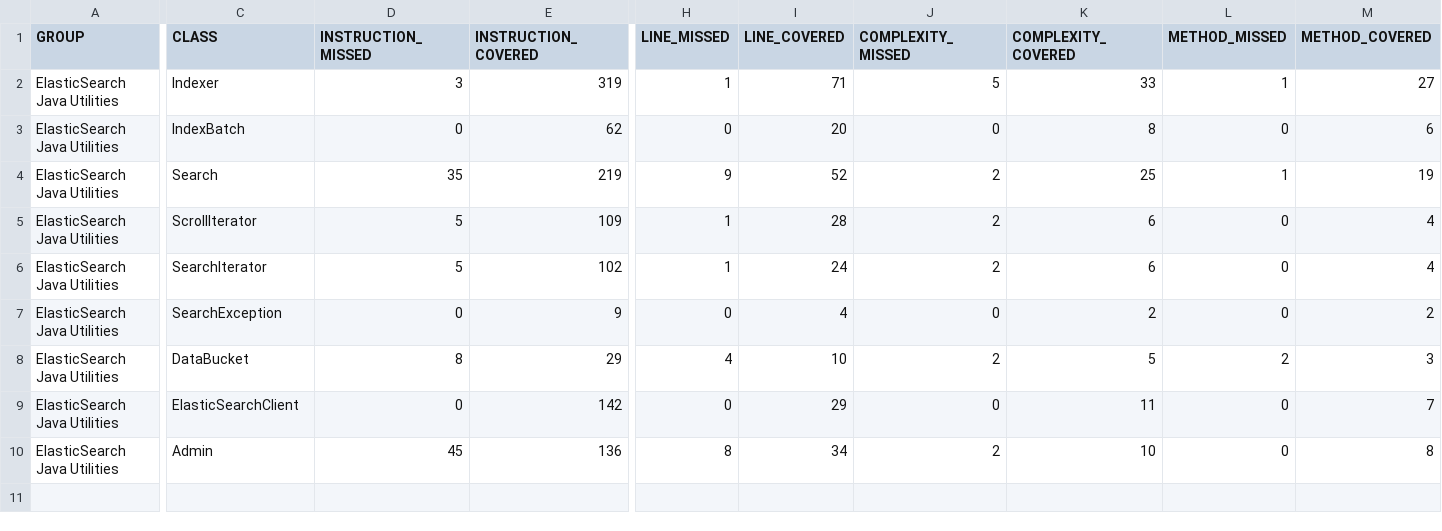
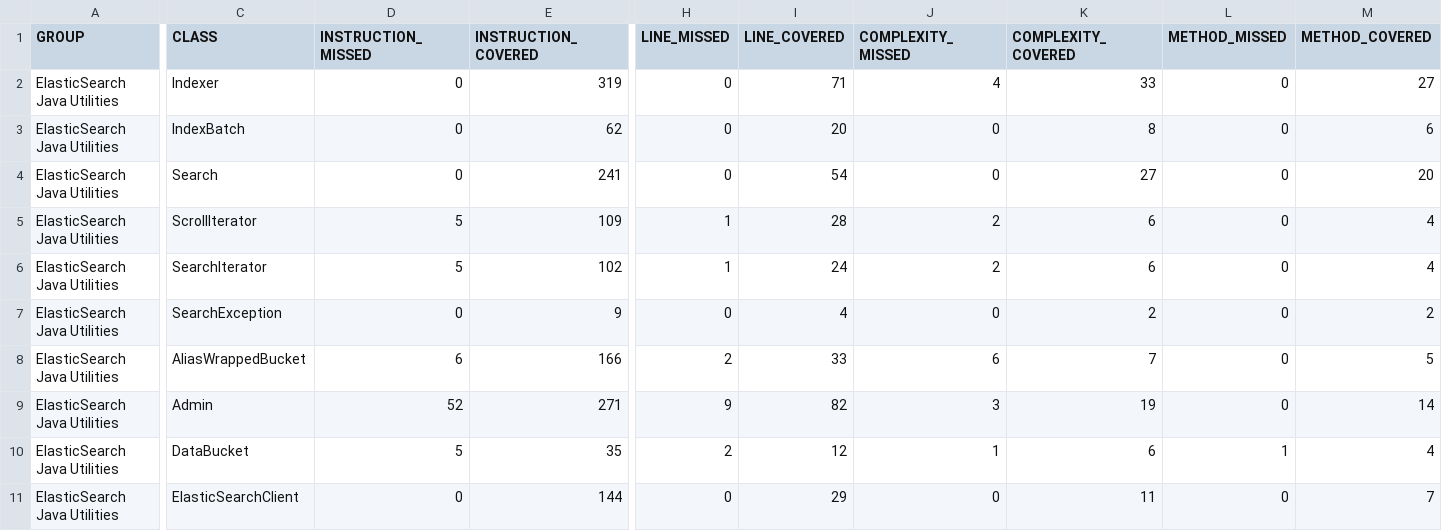
Before and after one commit to zzmzzmgithub/esutils, a CSV file: etc/code-coverage/jacoco-ut/jacoco.csv, drawn as a sheet; only a part is shown, gaps mark what is left out; removed rows and columns are numbered as before the commit, all else as after; rows hold the shown columns only; the diff covers the shown part only; the diff names each change by its address in the sheet, - before the commit and + after, or states it on an @@ line.

Commit message:
More work on dynamic buckets.

```diff
--- a/etc/code-coverage/jacoco-ut/jacoco.csv
+++ b/etc/code-coverage/jacoco-ut/jacoco.csv
-D2 (INSTRUCTION_MISSED): 3
+D2 (INSTRUCTION_MISSED): 0
-H2 (LINE_MISSED): 1
+H2 (LINE_MISSED): 0
-J2 (COMPLEXITY_MISSED): 5
+J2 (COMPLEXITY_MISSED): 4
-L2 (METHOD_MISSED): 1
+L2 (METHOD_MISSED): 0
-D4 (INSTRUCTION_MISSED): 35
+D4 (INSTRUCTION_MISSED): 0
-E4 (INSTRUCTION_COVERED): 219
+E4 (INSTRUCTION_COVERED): 241
-H4 (LINE_MISSED): 9
+H4 (LINE_MISSED): 0
-I4 (LINE_COVERED): 52
+I4 (LINE_COVERED): 54
-J4 (COMPLEXITY_MISSED): 2
+J4 (COMPLEXITY_MISSED): 0
-K4 (COMPLEXITY_COVERED): 25
+K4 (COMPLEXITY_COVERED): 27
-L4 (METHOD_MISSED): 1
+L4 (METHOD_MISSED): 0
-M4 (METHOD_COVERED): 19
+M4 (METHOD_COVERED): 20
+row 8: ElasticSearch Java Utilities | AliasWrappedBucket | 6 | 166 | 2 | 33 | 6 | 7 | 0 | 5
+row 9: ElasticSearch Java Utilities | Admin | 52 | 271 | 9 | 82 | 3 | 19 | 0 | 14
-D10 (INSTRUCTION_MISSED): 8
+D10 (INSTRUCTION_MISSED): 5
-E10 (INSTRUCTION_COVERED): 29
+E10 (INSTRUCTION_COVERED): 35
-H10 (LINE_MISSED): 4
+H10 (LINE_MISSED): 2
-I10 (LINE_COVERED): 10
+I10 (LINE_COVERED): 12
-J10 (COMPLEXITY_MISSED): 2
+J10 (COMPLEXITY_MISSED): 1
-K10 (COMPLEXITY_COVERED): 5
+K10 (COMPLEXITY_COVERED): 6
-L10 (METHOD_MISSED): 2
+L10 (METHOD_MISSED): 1
-M10 (METHOD_COVERED): 3
+M10 (METHOD_COVERED): 4
-E11 (INSTRUCTION_COVERED): 142
+E11 (INSTRUCTION_COVERED): 144
-row 10: ElasticSearch Java Utilities | Admin | 45 | 136 | 8 | 34 | 2 | 10 | 0 | 8
```
Also changed, not shown: 2 edited cells elsewhere in this file, 41 other files.
